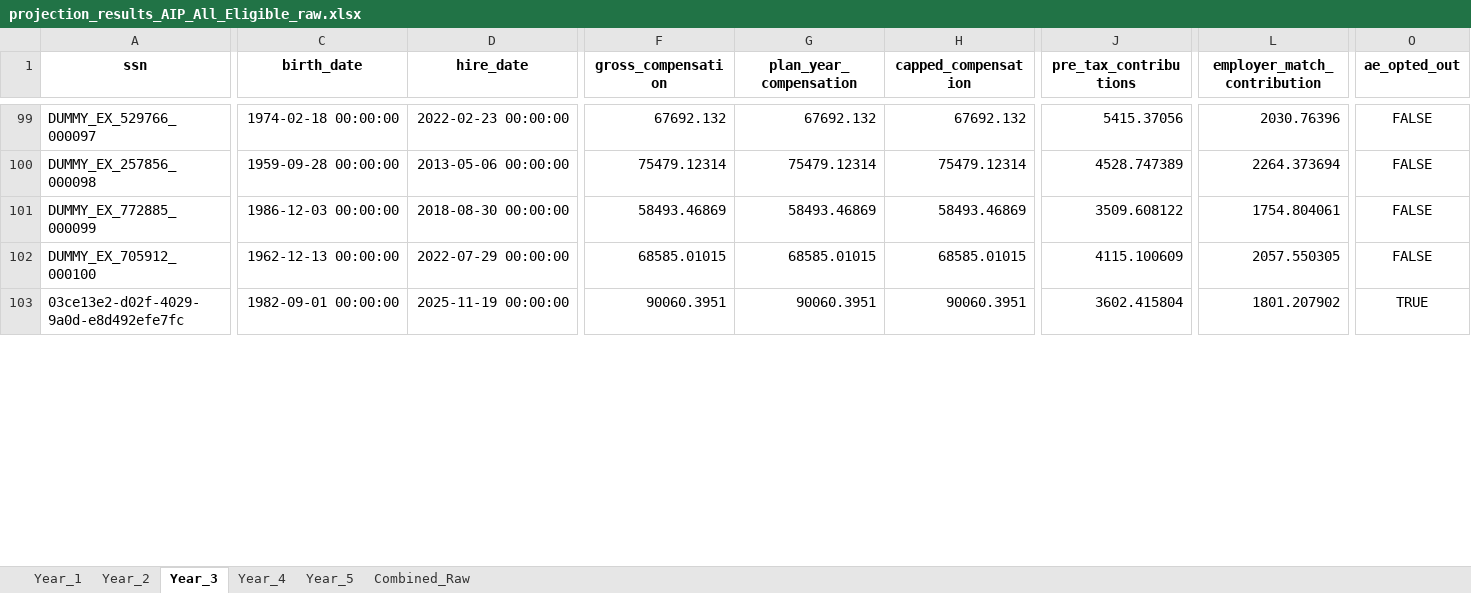
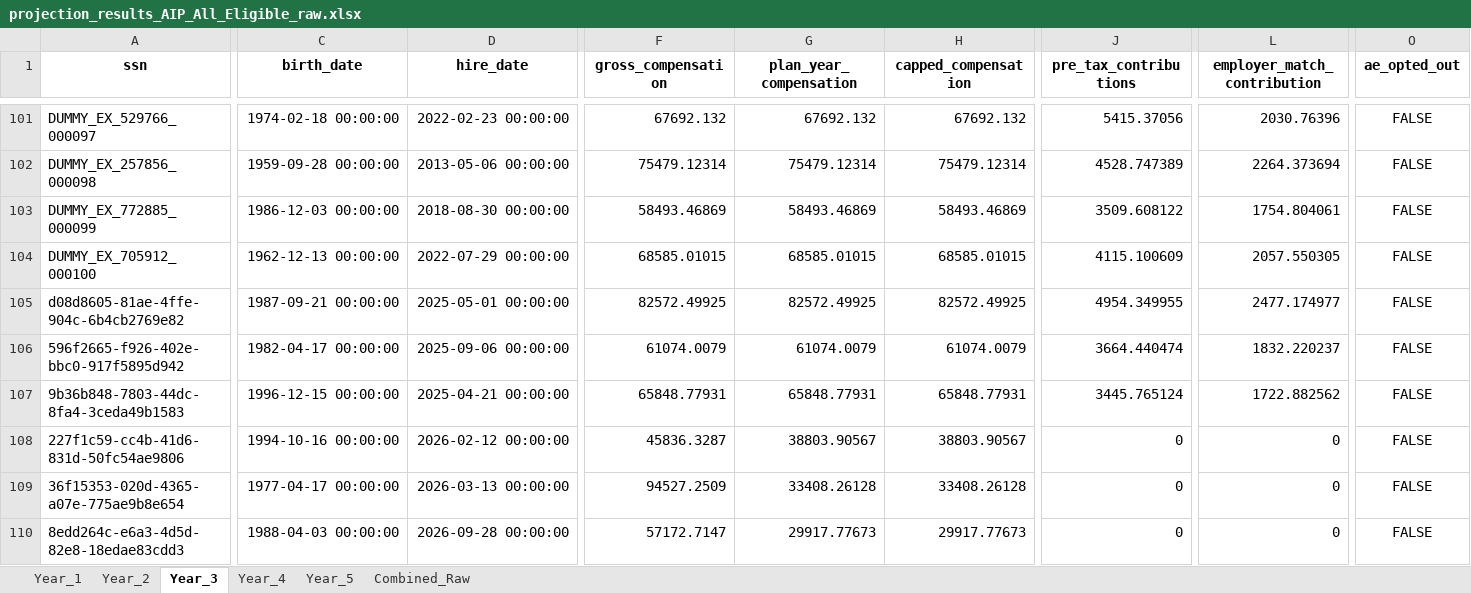
Before and after one commit to crzyc98/cost-model, an Excel workbook: projection_results_AIP_All_Eligible_raw.xlsx, sheet Year_3, drawn as a sheet; only a part is shown, gaps mark what is left out; values as stored, in another font and other column widths than the file's, no borders; addresses are those after the commit; rows hold the shown columns only; the diff covers the shown part only; the diff names each change by its address in the sheet, - before the commit and + after, or states it on an @@ line.

```diff
--- a/projection_results_AIP_All_Eligible_raw.xlsx (sheet Year_3)
+++ b/projection_results_AIP_All_Eligible_raw.xlsx (sheet Year_3)
+row 105: d08d8605-81ae-4ffe-904c-6b4cb2769e82 | 1987-09-21 00:00:00 | 2025-05-01 00:00:00 | 82572.49925 | 82572.49925 | 82572.49925 | 4954.349955 | 2477.174977 | FALSE
-A106 (ssn): 03ce13e2-d02f-4029-9a0d-e8d492efe7fc
+A106 (ssn): 596f2665-f926-402e-bbc0-917f5895d942
-C106 (birth_date): 1982-09-01 00:00:00
+C106 (birth_date): 1982-04-17 00:00:00
-D106 (hire_date): 2025-11-19 00:00:00
+D106 (hire_date): 2025-09-06 00:00:00
-F106 (gross_compensation): 90060.3951
+F106 (gross_compensation): 61074.0079
-G106 (plan_year_compensation): 90060.3951
+G106 (plan_year_compensation): 61074.0079
-H106 (capped_compensation): 90060.3951
+H106 (capped_compensation): 61074.0079
-J106 (pre_tax_contributions): 3602.415804
+J106 (pre_tax_contributions): 3664.440474
-L106 (employer_match_contribution): 1801.207902
+L106 (employer_match_contribution): 1832.220237
-O106 (ae_opted_out): TRUE
+O106 (ae_opted_out): FALSE
+row 107: 9b36b848-7803-44dc-8fa4-3ceda49b1583 | 1996-12-15 00:00:00 | 2025-04-21 00:00:00 | 65848.77931 | 65848.77931 | 65848.77931 | 3445.765124 | 1722.882562 | FALSE
+row 108: 227f1c59-cc4b-41d6-831d-50fc54ae9806 | 1994-10-16 00:00:00 | 2026-02-12 00:00:00 | 45836.3287 | 38803.90567 | 38803.90567 | 0 | 0 | FALSE
+row 109: 36f15353-020d-4365-a07e-775ae9b8e654 | 1977-04-17 00:00:00 | 2026-03-13 00:00:00 | 94527.2509 | 33408.26128 | 33408.26128 | 0 | 0 | FALSE
+row 110: 8edd264c-e6a3-4d5d-82e8-18edae83cdd3 | 1988-04-03 00:00:00 | 2026-09-28 00:00:00 | 57172.7147 | 29917.77673 | 29917.77673 | 0 | 0 | FALSE
```
Also changed, not shown: 17 added rows, 7 removed rows and 244 edited cells elsewhere in this sheet, sheet Combined_Raw, sheet Year_5, sheet Year_4, sheet Year_2, sheet Year_1, projection_results_AIP_All_Eligible.xlsx, projection_results_AIP_New_Hires.xlsx, 12 other files.
